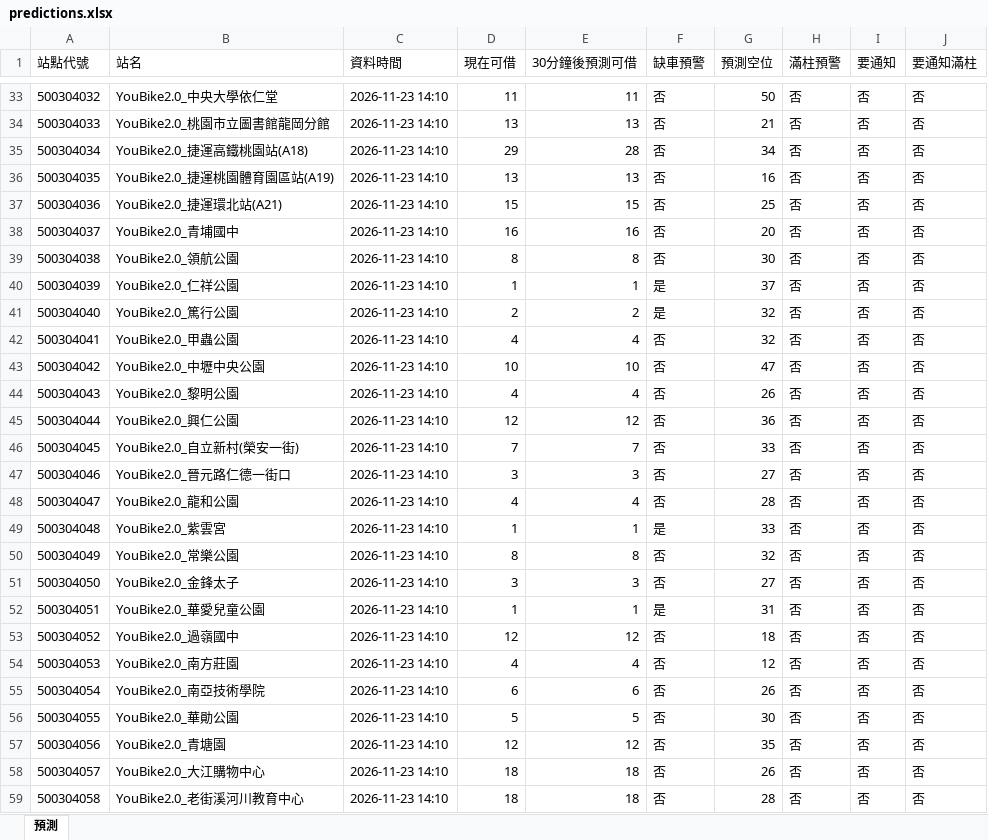
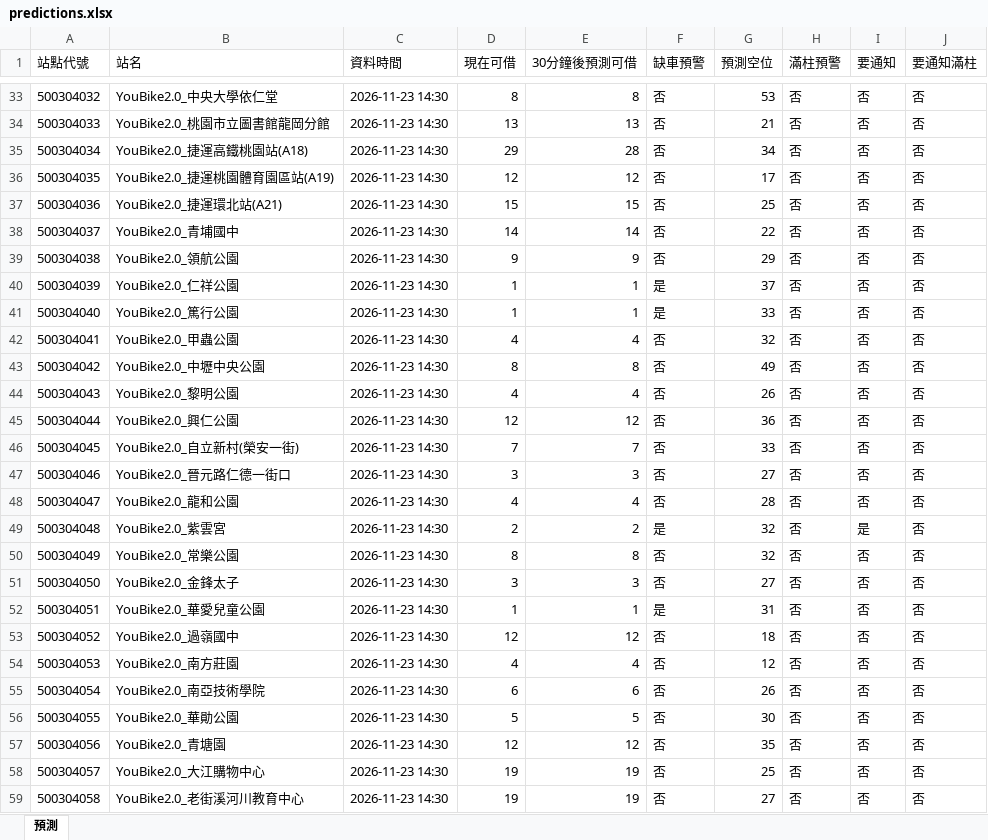
Before and after one commit to MingWei174/ncu-youbike, an Excel workbook: predictions.xlsx, sheet 預測, drawn as a sheet; only a part is shown, gaps mark what is left out; values as stored, in another font and other column widths than the file's, no borders; table styles not drawn; the diff covers the shown part only; the diff names each change by its address in the sheet, - before the commit and + after, or states it on an @@ line.

```diff
--- a/predictions.xlsx (sheet 預測)
+++ b/predictions.xlsx (sheet 預測)
-C33:C59 (資料時間): 2026-11-23 14:10
+C33:C59 (資料時間): 2026-11-23 14:30
-D33 (現在可借): 11
+D33 (現在可借): 8
-E33 (30分鐘後預測可借): 11
+E33 (30分鐘後預測可借): 8
-G33 (預測空位): 50
+G33 (預測空位): 53
-D36 (現在可借): 13
+D36 (現在可借): 12
-E36 (30分鐘後預測可借): 13
+E36 (30分鐘後預測可借): 12
-G36 (預測空位): 16
+G36 (預測空位): 17
-D38 (現在可借): 16
+D38 (現在可借): 14
-E38 (30分鐘後預測可借): 16
+E38 (30分鐘後預測可借): 14
-G38 (預測空位): 20
+G38 (預測空位): 22
-D39 (現在可借): 8
+D39 (現在可借): 9
-E39 (30分鐘後預測可借): 8
+E39 (30分鐘後預測可借): 9
-G39 (預測空位): 30
+G39 (預測空位): 29
-D41 (現在可借): 2
+D41 (現在可借): 1
-E41 (30分鐘後預測可借): 2
+E41 (30分鐘後預測可借): 1
-G41 (預測空位): 32
+G41 (預測空位): 33
-D43 (現在可借): 10
+D43 (現在可借): 8
-E43 (30分鐘後預測可借): 10
+E43 (30分鐘後預測可借): 8
-G43 (預測空位): 47
+G43 (預測空位): 49
-D49 (現在可借): 1
+D49 (現在可借): 2
-E49 (30分鐘後預測可借): 1
+E49 (30分鐘後預測可借): 2
-G49 (預測空位): 33
+G49 (預測空位): 32
-I49 (要通知): 否
+I49 (要通知): 是
-D58:D59 (現在可借): 18
+D58:D59 (現在可借): 19
-E58:E59 (30分鐘後預測可借): 18
+E58:E59 (30分鐘後預測可借): 19
-G58 (預測空位): 26
+G58 (預測空位): 25
-G59 (預測空位): 28
+G59 (預測空位): 27
```
Also changed, not shown: 426 edited cells elsewhere in this sheet, 3 other files.
